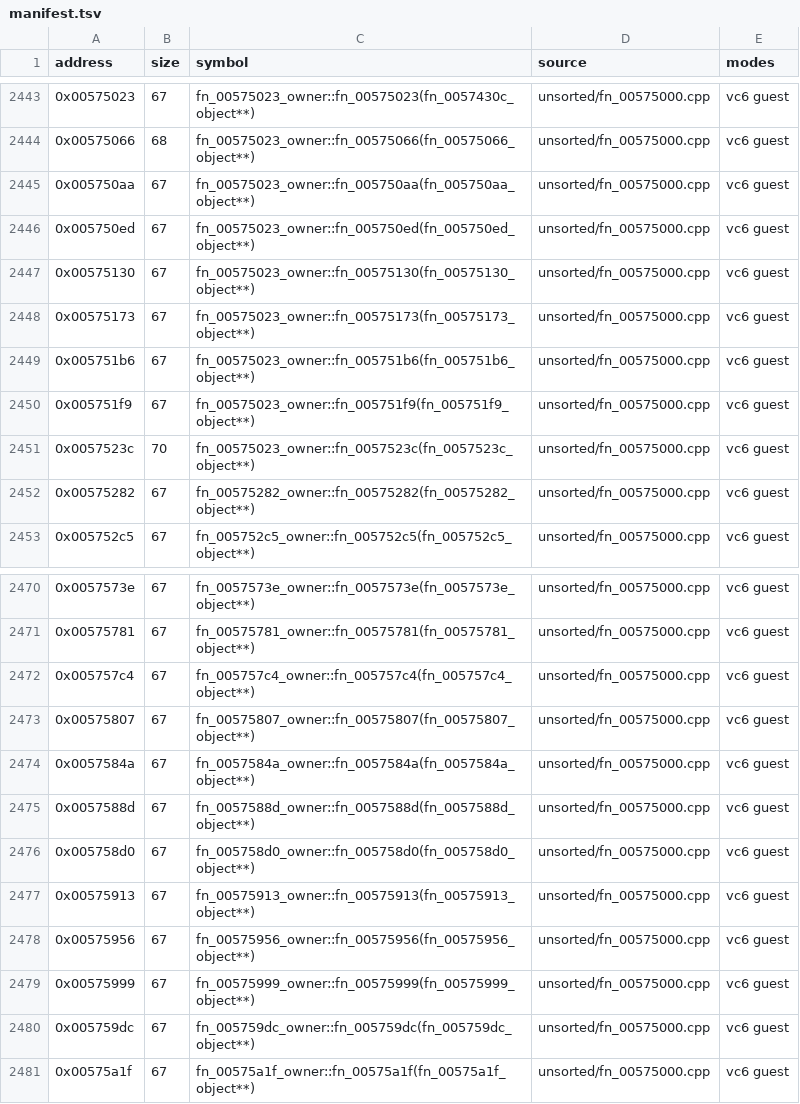
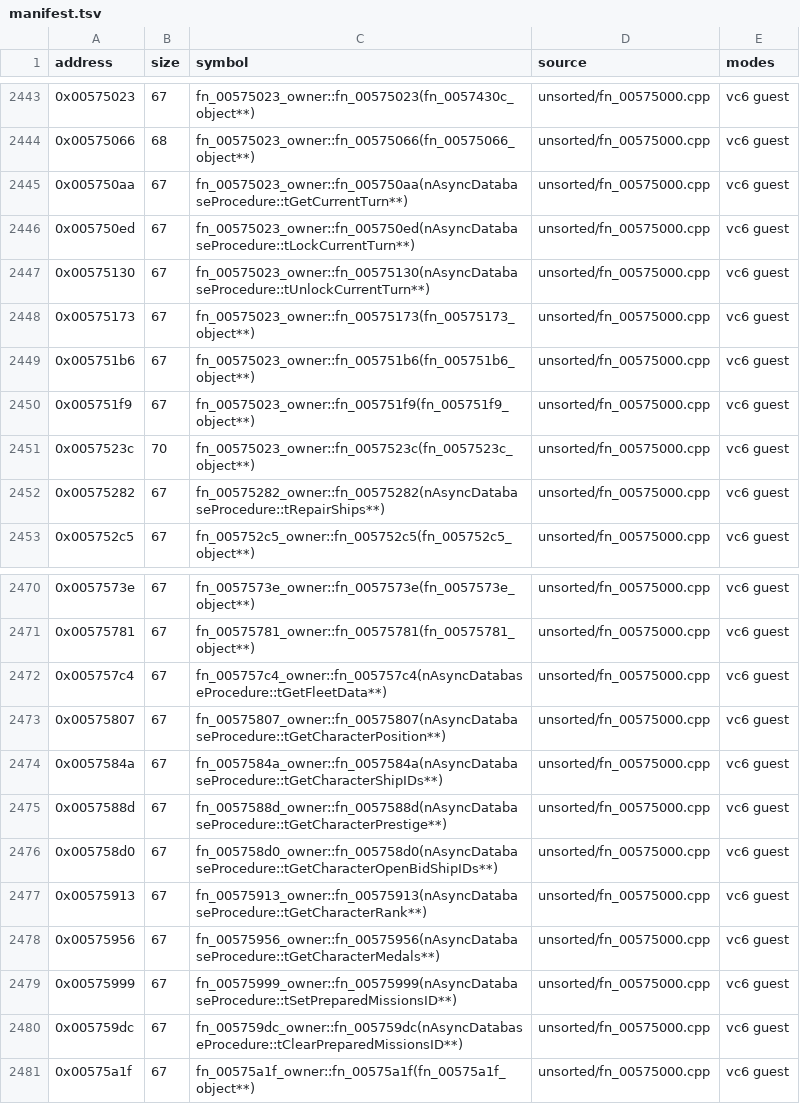
Before and after one commit to marinohardin/SFC2-decomp, a TSV file: op/manifest.tsv, drawn as a sheet; only a part is shown, gaps mark what is left out; the diff covers the shown part only.

Commit message:
chore(analysis): regenerate the manifest

```diff
--- a/op/manifest.tsv
+++ b/op/manifest.tsv
@@ -2444,5 +2444,5 @@ address	size	symbol	source	modes
 0x00575066	68	fn_00575023_owner::fn_00575066(fn_00575066_object**)	unsorted/fn_00575000.cpp	vc6 guest
-0x005750aa	67	fn_00575023_owner::fn_005750aa(fn_005750aa_object**)	unsorted/fn_00575000.cpp	vc6 guest
-0x005750ed	67	fn_00575023_owner::fn_005750ed(fn_005750ed_object**)	unsorted/fn_00575000.cpp	vc6 guest
-0x00575130	67	fn_00575023_owner::fn_00575130(fn_00575130_object**)	unsorted/fn_00575000.cpp	vc6 guest
+0x005750aa	67	fn_00575023_owner::fn_005750aa(nAsyncDatabaseProcedure::tGetCurrentTurn**)	unsorted/fn_00575000.cpp	vc6 guest
+0x005750ed	67	fn_00575023_owner::fn_005750ed(nAsyncDatabaseProcedure::tLockCurrentTurn**)	unsorted/fn_00575000.cpp	vc6 guest
+0x00575130	67	fn_00575023_owner::fn_00575130(nAsyncDatabaseProcedure::tUnlockCurrentTurn**)	unsorted/fn_00575000.cpp	vc6 guest
 0x00575173	67	fn_00575023_owner::fn_00575173(fn_00575173_object**)	unsorted/fn_00575000.cpp	vc6 guest
@@ -2451,3 +2451,3 @@ address	size	symbol	source	modes
 0x0057523c	70	fn_00575023_owner::fn_0057523c(fn_0057523c_object**)	unsorted/fn_00575000.cpp	vc6 guest
-0x00575282	67	fn_00575282_owner::fn_00575282(fn_00575282_object**)	unsorted/fn_00575000.cpp	vc6 guest
+0x00575282	67	fn_00575282_owner::fn_00575282(nAsyncDatabaseProcedure::tRepairShips**)	unsorted/fn_00575000.cpp	vc6 guest
 0x005752c5	67	fn_005752c5_owner::fn_005752c5(fn_005752c5_object**)	unsorted/fn_00575000.cpp	vc6 guest
@@ -2471,11 +2471,11 @@ address	size	symbol	source	modes
 0x00575781	67	fn_00575781_owner::fn_00575781(fn_00575781_object**)	unsorted/fn_00575000.cpp	vc6 guest
-0x005757c4	67	fn_005757c4_owner::fn_005757c4(fn_005757c4_object**)	unsorted/fn_00575000.cpp	vc6 guest
-0x00575807	67	fn_00575807_owner::fn_00575807(fn_00575807_object**)	unsorted/fn_00575000.cpp	vc6 guest
-0x0057584a	67	fn_0057584a_owner::fn_0057584a(fn_0057584a_object**)	unsorted/fn_00575000.cpp	vc6 guest
-0x0057588d	67	fn_0057588d_owner::fn_0057588d(fn_0057588d_object**)	unsorted/fn_00575000.cpp	vc6 guest
-0x005758d0	67	fn_005758d0_owner::fn_005758d0(fn_005758d0_object**)	unsorted/fn_00575000.cpp	vc6 guest
-0x00575913	67	fn_00575913_owner::fn_00575913(fn_00575913_object**)	unsorted/fn_00575000.cpp	vc6 guest
-0x00575956	67	fn_00575956_owner::fn_00575956(fn_00575956_object**)	unsorted/fn_00575000.cpp	vc6 guest
-0x00575999	67	fn_00575999_owner::fn_00575999(fn_00575999_object**)	unsorted/fn_00575000.cpp	vc6 guest
-0x005759dc	67	fn_005759dc_owner::fn_005759dc(fn_005759dc_object**)	unsorted/fn_00575000.cpp	vc6 guest
+0x005757c4	67	fn_005757c4_owner::fn_005757c4(nAsyncDatabaseProcedure::tGetFleetData**)	unsorted/fn_00575000.cpp	vc6 guest
+0x00575807	67	fn_00575807_owner::fn_00575807(nAsyncDatabaseProcedure::tGetCharacterPosition**)	unsorted/fn_00575000.cpp	vc6 guest
+0x0057584a	67	fn_0057584a_owner::fn_0057584a(nAsyncDatabaseProcedure::tGetCharacterShipIDs**)	unsorted/fn_00575000.cpp	vc6 guest
+0x0057588d	67	fn_0057588d_owner::fn_0057588d(nAsyncDatabaseProcedure::tGetCharacterPrestige**)	unsorted/fn_00575000.cpp	vc6 guest
+0x005758d0	67	fn_005758d0_owner::fn_005758d0(nAsyncDatabaseProcedure::tGetCharacterOpenBidShipIDs**)	unsorted/fn_00575000.cpp	vc6 guest
+0x00575913	67	fn_00575913_owner::fn_00575913(nAsyncDatabaseProcedure::tGetCharacterRank**)	unsorted/fn_00575000.cpp	vc6 guest
+0x00575956	67	fn_00575956_owner::fn_00575956(nAsyncDatabaseProcedure::tGetCharacterMedals**)	unsorted/fn_00575000.cpp	vc6 guest
+0x00575999	67	fn_00575999_owner::fn_00575999(nAsyncDatabaseProcedure::tSetPreparedMissionsID**)	unsorted/fn_00575000.cpp	vc6 guest
+0x005759dc	67	fn_005759dc_owner::fn_005759dc(nAsyncDatabaseProcedure::tClearPreparedMissionsID**)	unsorted/fn_00575000.cpp	vc6 guest
 0x00575a1f	67	fn_00575a1f_owner::fn_00575a1f(fn_00575a1f_object**)	unsorted/fn_00575000.cpp	vc6 guest
```
Also changed, not shown: 5 edited cells elsewhere in this file.
